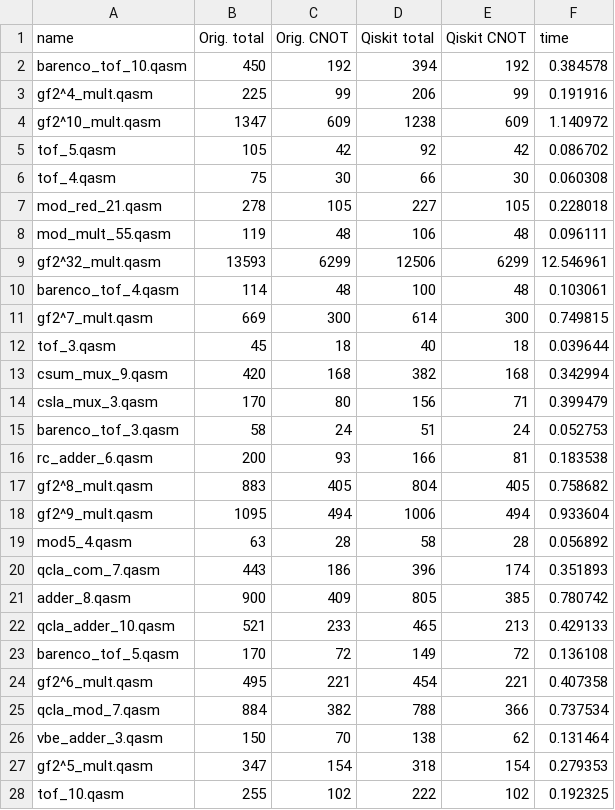
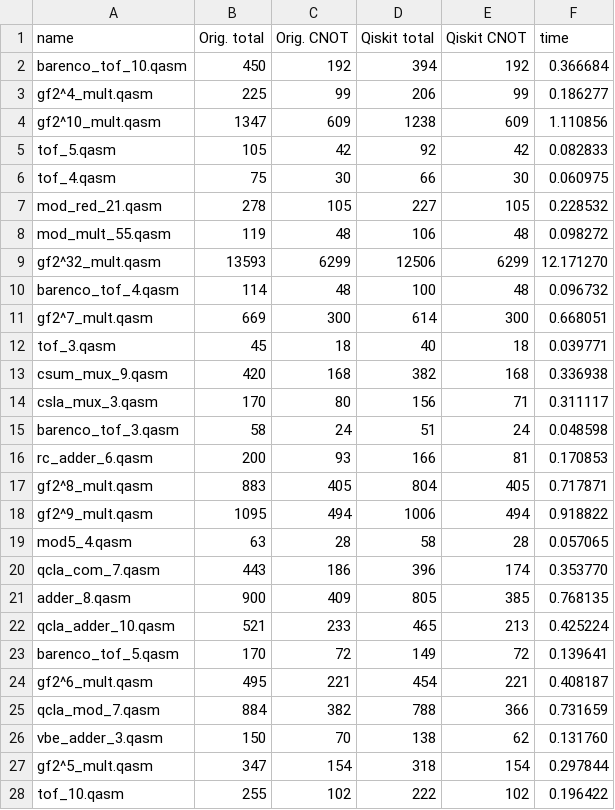
Before and after one commit to mori1116/SQIR, a CSV file: VOQC/benchmarks/qiskit_out.csv, drawn as a sheet; only a part is shown; the diff covers the shown part only.

```diff
--- a/VOQC/benchmarks/qiskit_out.csv
+++ b/VOQC/benchmarks/qiskit_out.csv
@@ -1,28 +1,28 @@
 name,Orig. total,Orig. CNOT,Qiskit total,Qiskit CNOT,time
-barenco_tof_10.qasm,450,192,394,192,0.384578
-gf2^4_mult.qasm,225,99,206,99,0.191916
-gf2^10_mult.qasm,1347,609,1238,609,1.140972
-tof_5.qasm,105,42,92,42,0.086702
-tof_4.qasm,75,30,66,30,0.060308
-mod_red_21.qasm,278,105,227,105,0.228018
-mod_mult_55.qasm,119,48,106,48,0.096111
-gf2^32_mult.qasm,13593,6299,12506,6299,12.546961
-barenco_tof_4.qasm,114,48,100,48,0.103061
-gf2^7_mult.qasm,669,300,614,300,0.749815
-tof_3.qasm,45,18,40,18,0.039644
-csum_mux_9.qasm,420,168,382,168,0.342994
-csla_mux_3.qasm,170,80,156,71,0.399479
-barenco_tof_3.qasm,58,24,51,24,0.052753
-rc_adder_6.qasm,200,93,166,81,0.183538
-gf2^8_mult.qasm,883,405,804,405,0.758682
-gf2^9_mult.qasm,1095,494,1006,494,0.933604
-mod5_4.qasm,63,28,58,28,0.056892
-qcla_com_7.qasm,443,186,396,174,0.351893
-adder_8.qasm,900,409,805,385,0.780742
-qcla_adder_10.qasm,521,233,465,213,0.429133
-barenco_tof_5.qasm,170,72,149,72,0.136108
-gf2^6_mult.qasm,495,221,454,221,0.407358
-qcla_mod_7.qasm,884,382,788,366,0.737534
-vbe_adder_3.qasm,150,70,138,62,0.131464
-gf2^5_mult.qasm,347,154,318,154,0.279353
-tof_10.qasm,255,102,222,102,0.192325
+barenco_tof_10.qasm,450,192,394,192,0.366684
+gf2^4_mult.qasm,225,99,206,99,0.186277
+gf2^10_mult.qasm,1347,609,1238,609,1.110856
+tof_5.qasm,105,42,92,42,0.082833
+tof_4.qasm,75,30,66,30,0.060975
+mod_red_21.qasm,278,105,227,105,0.228532
+mod_mult_55.qasm,119,48,106,48,0.098272
+gf2^32_mult.qasm,13593,6299,12506,6299,12.171270
+barenco_tof_4.qasm,114,48,100,48,0.096732
+gf2^7_mult.qasm,669,300,614,300,0.668051
+tof_3.qasm,45,18,40,18,0.039771
+csum_mux_9.qasm,420,168,382,168,0.336938
+csla_mux_3.qasm,170,80,156,71,0.311117
+barenco_tof_3.qasm,58,24,51,24,0.048598
+rc_adder_6.qasm,200,93,166,81,0.170853
+gf2^8_mult.qasm,883,405,804,405,0.717871
+gf2^9_mult.qasm,1095,494,1006,494,0.918822
+mod5_4.qasm,63,28,58,28,0.057065
+qcla_com_7.qasm,443,186,396,174,0.353770
+adder_8.qasm,900,409,805,385,0.768135
+qcla_adder_10.qasm,521,233,465,213,0.425224
+barenco_tof_5.qasm,170,72,149,72,0.139641
+gf2^6_mult.qasm,495,221,454,221,0.408187
+qcla_mod_7.qasm,884,382,788,366,0.731659
+vbe_adder_3.qasm,150,70,138,62,0.131760
+gf2^5_mult.qasm,347,154,318,154,0.297844
+tof_10.qasm,255,102,222,102,0.196422
```
Also changed, not shown: 1 edited cell elsewhere in this file, VOQC/benchmarks/pyzx_out.csv, VOQC/benchmarks/tket_out.csv, 6 other files.
